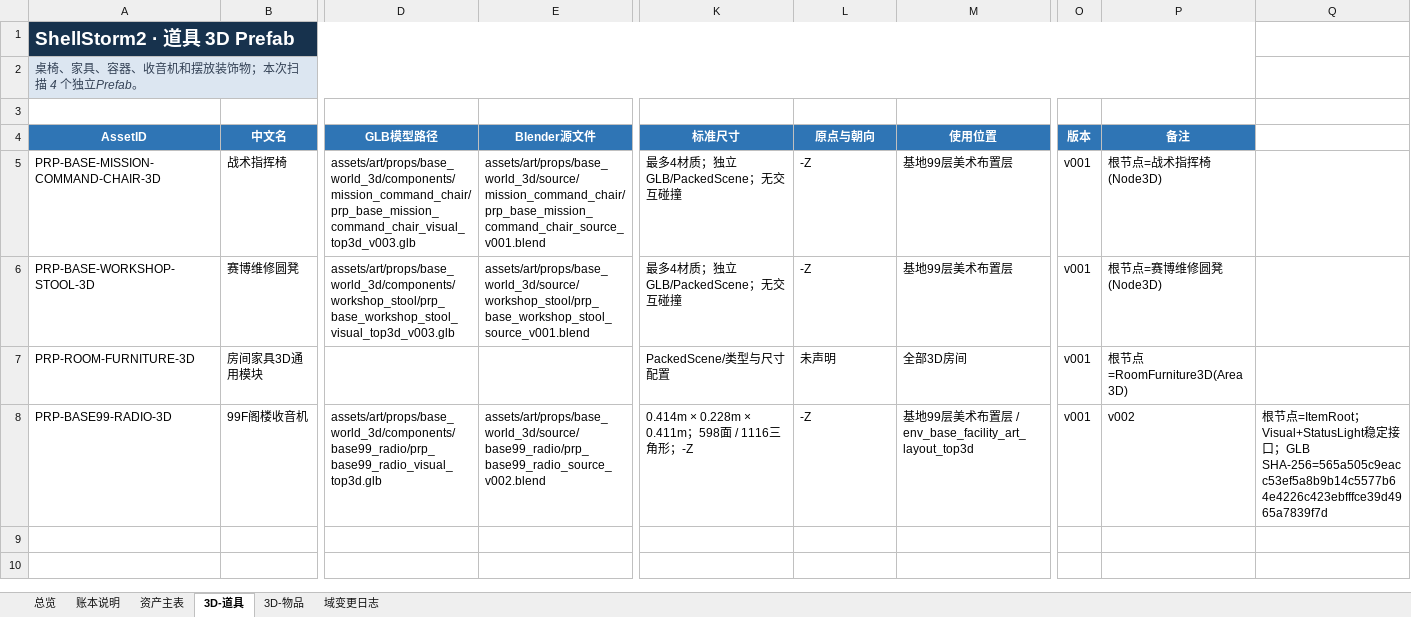
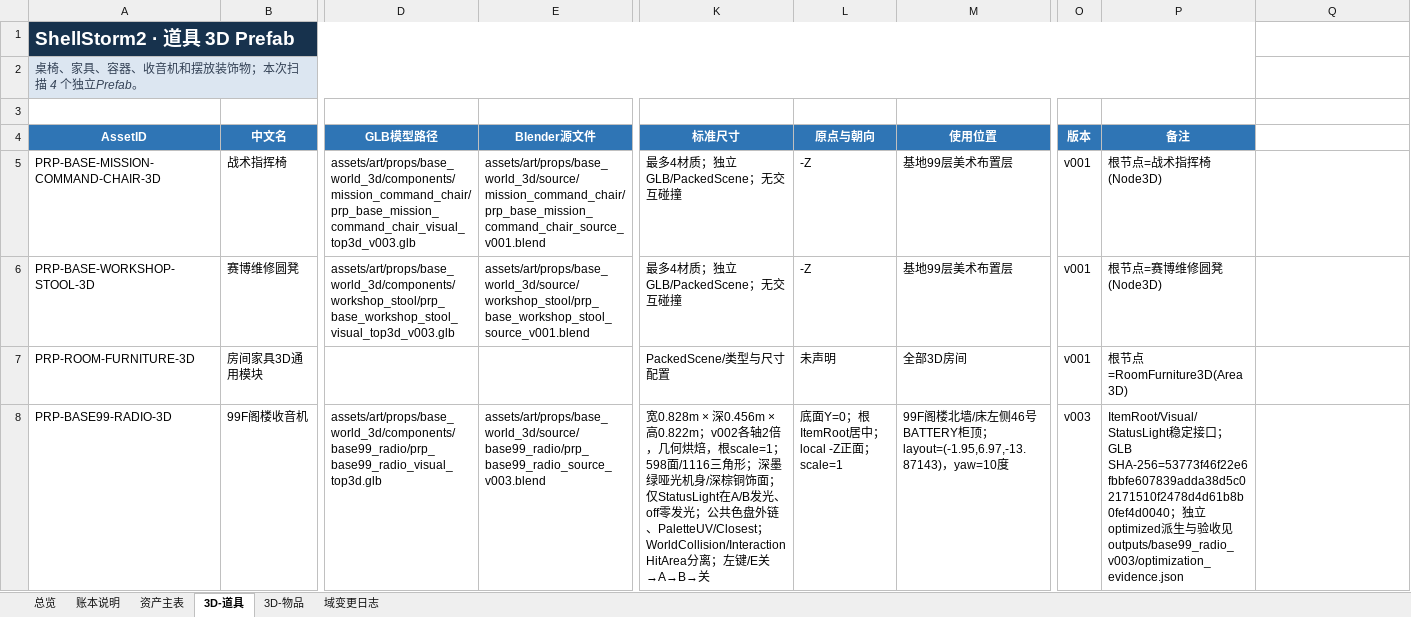
Before and after one commit to summercard/ShellStorm2, an Excel workbook: assets/registry/ledgers/ShellStorm2_道具账本_v001.xlsx, sheet 3D-道具, drawn as a sheet; only a part is shown, gaps mark what is left out; values as stored, in another font and other column widths than the file's, no borders; the diff names each change by its address in the sheet, - before the commit and + after, or states it on an @@ line.

Commit message:
base99 收音机 v003 验收契约更新、探针与账本登记
验收契约随 v003 尺寸翻新：
- verify_base99_radio.gd：运行时视觉 bounds 契约 0.414×0.228×0.411 ->
  0.828×0.822×0.456；正式布局摆位 (-3.20,7.25,-10.88) ->
  (-1.95,6.97,-13.87143)；斜摆角容差 15~25 度 -> 10~20 度；
  同场景对照件由原床头柜改为 46 号 BATTERY 模块收纳箱
  （asset_id ENV-BASE99-REMAINING-FACILITIES-V021::loft_battery_cabinet，
  collision_policy per_source_object_box_collision）
- 新增真实 E 键派发循环，覆盖 a/b/off 三态切换
- 阁楼输入测试改为落地稳定后再断言（玩家 y 偏移 -0.90，等 0.65s 着地）

新增三个探针（含 .uid/.tscn）：
- probe_base99_radio_v003_placement：v003 摆位与桌面贴合
- probe_tower_base99_attic_visual：99F 阁楼目视
- probe_tower_base99_target_furniture：目标家具几何比对

- run_verification_suite.sh：verify_base99_radio 登记进 visual_scenes
- 道具账本 v001 与 ledger_split_baseline.json：PRP-BASE99-RADIO-3D
  指纹与 3D-道具 分区摘要刷新

```diff
--- a/assets/registry/ledgers/ShellStorm2_道具账本_v001.xlsx (sheet 3D-道具)
+++ b/assets/registry/ledgers/ShellStorm2_道具账本_v001.xlsx (sheet 3D-道具)
-E8 (Blender源文件): assets/art/props/base_world_3d/source/base99_radio/prp_base99_radio_source_v002.blend
+E8 (Blender源文件): assets/art/props/base_world_3d/source/base99_radio/prp_base99_radio_source_v003.blend
-K8 (标准尺寸): 0.414m × 0.228m × 0.411m；598面 / 1116三角形；-Z
+K8 (标准尺寸): 宽0.828m × 深0.456m × 高0.822m；v002各轴2倍，几何烘焙，根scale=1；598面/1116三角形；深墨绿哑光机身/深棕铜饰面；仅StatusLight在A/B发光、off零发光；公共色盘外链、PaletteUV/Closest；WorldCollision/InteractionHitArea分离；左键/E关→A→B→关
-L8 (原点与朝向): -Z
+L8 (原点与朝向): 底面Y=0；根ItemRoot居中；local -Z正面；scale=1
-M8 (使用位置): 基地99层美术布置层 / env_base_facility_art_layout_top3d
+M8 (使用位置): 99F阁楼北墙/床左侧46号BATTERY柜顶；layout=(-1.95,6.97,-13.87143)，yaw=10度
-O8 (版本): v001
+O8 (版本): v003
-P8 (备注): v002
+P8 (备注): ItemRoot/Visual/StatusLight稳定接口；GLB SHA-256=53773f46f22e6fbbfe607839adda38d5c02171510f2478d4d61b8b0fef4d0040；独立optimized派生与验收见outputs/base99_radio_v003/optimization_evidence.json
-Q8: 根节点=ItemRoot；Visual+StatusLight稳定接口；GLB SHA-256=565a505c9eacc53ef5a8b9b14c5577b64e4226c423ebfffce39d4965a7839f7d
+Q8: (empty)
```
Also changed, not shown: sheet 域变更日志, sheet 资产主表, 13 other files.
